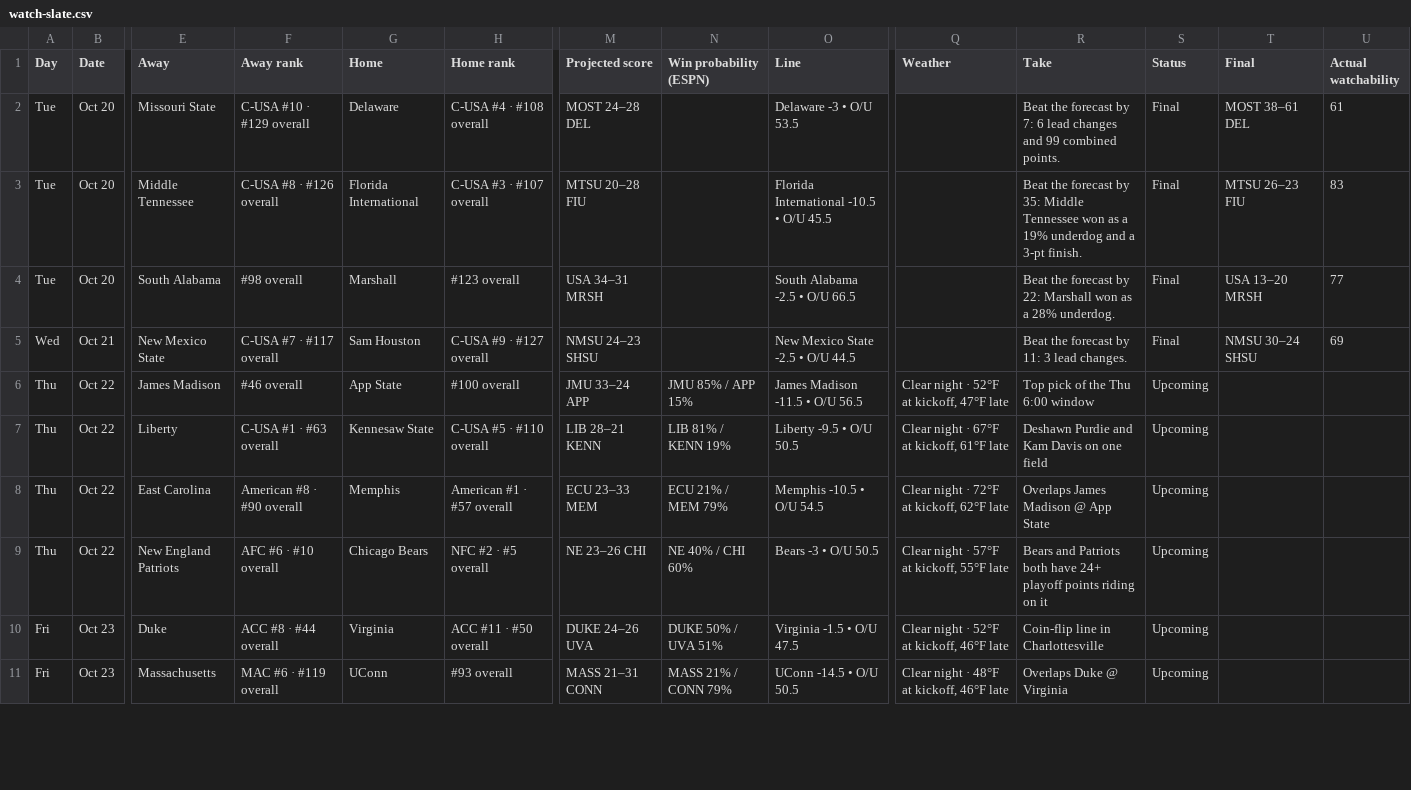
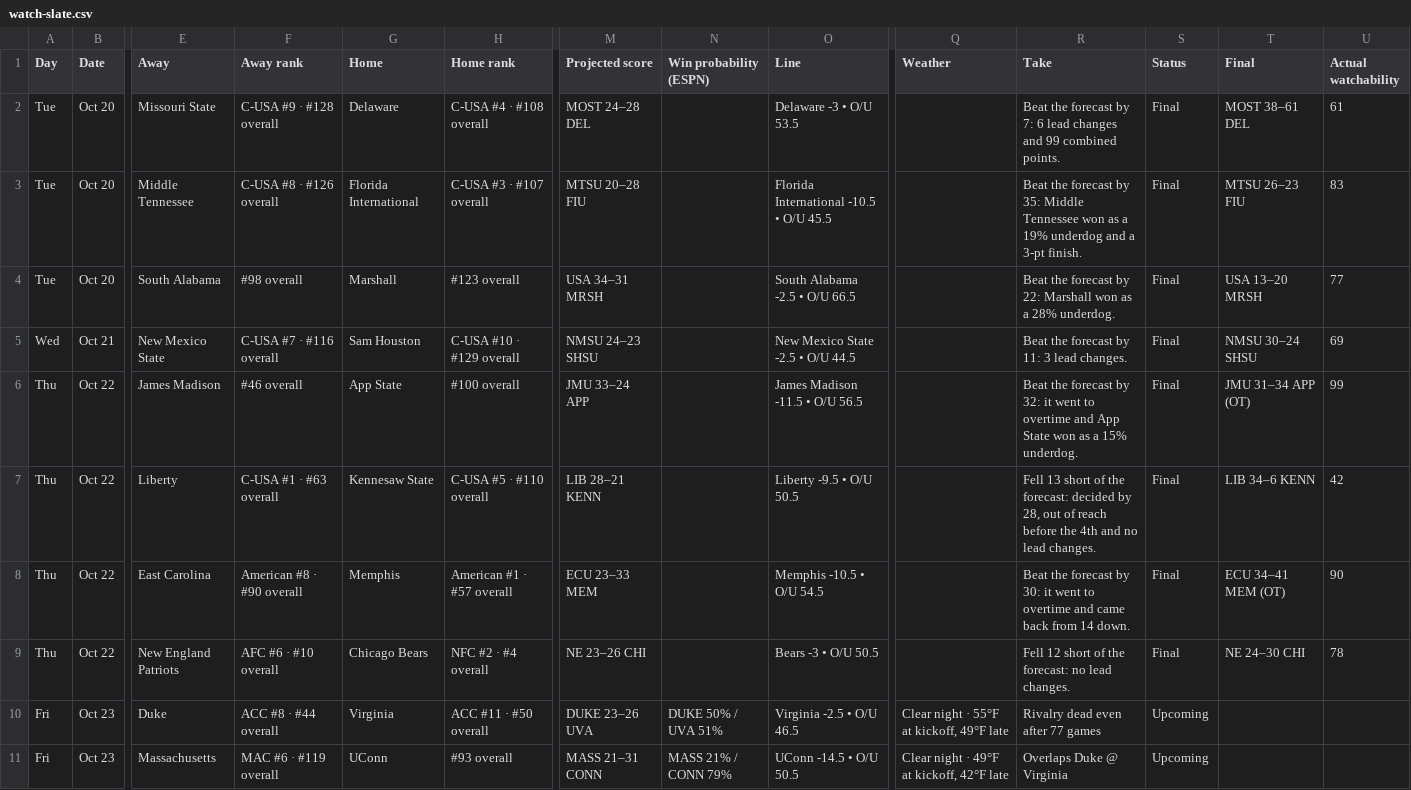
Before and after one commit to denegrijustin/football-watchability, a CSV file: public/exports/watch-slate.csv, drawn as a sheet; only a part is shown, gaps mark what is left out; the diff covers the shown part only; the diff names each change by its address in the sheet, - before the commit and + after, or states it on an @@ line.

```diff
--- a/public/exports/watch-slate.csv
+++ b/public/exports/watch-slate.csv
-F2 (Away rank): C-USA #10 · #129 overall
+F2 (Away rank): C-USA #9 · #128 overall
-F5 (Away rank): C-USA #7 · #117 overall
+F5 (Away rank): C-USA #7 · #116 overall
-H5 (Home rank): C-USA #9 · #127 overall
+H5 (Home rank): C-USA #10 · #129 overall
-N6 (Win probability (ESPN)): JMU 85% / APP 15%
+N6 (Win probability (ESPN)): (empty)
-Q6 (Weather): Clear night · 52°F at kickoff, 47°F late
+Q6 (Weather): (empty)
-R6 (Take): Top pick of the Thu 6:00 window
+R6 (Take): Beat the forecast by 32: it went to overtime and App State won as a 15% underdog.
-S6:S9 (Status): Upcoming
+S6:S9 (Status): Final
-T6 (Final): (empty)
+T6 (Final): JMU 31–34 APP (OT)
-U6 (Actual watchability): (empty)
+U6 (Actual watchability): 99
-N7 (Win probability (ESPN)): LIB 81% / KENN 19%
+N7 (Win probability (ESPN)): (empty)
-Q7 (Weather): Clear night · 67°F at kickoff, 61°F late
+Q7 (Weather): (empty)
-R7 (Take): Deshawn Purdie and Kam Davis on one field
+R7 (Take): Fell 13 short of the forecast: decided by 28, out of reach before the 4th and no lead changes.
-T7 (Final): (empty)
+T7 (Final): LIB 34–6 KENN
-U7 (Actual watchability): (empty)
+U7 (Actual watchability): 42
-N8 (Win probability (ESPN)): ECU 21% / MEM 79%
+N8 (Win probability (ESPN)): (empty)
-Q8 (Weather): Clear night · 72°F at kickoff, 62°F late
+Q8 (Weather): (empty)
-R8 (Take): Overlaps James Madison @ App State
+R8 (Take): Beat the forecast by 30: it went to overtime and came back from 14 down.
-T8 (Final): (empty)
+T8 (Final): ECU 34–41 MEM (OT)
-U8 (Actual watchability): (empty)
+U8 (Actual watchability): 90
-H9 (Home rank): NFC #2 · #5 overall
+H9 (Home rank): NFC #2 · #4 overall
-N9 (Win probability (ESPN)): NE 40% / CHI 60%
+N9 (Win probability (ESPN)): (empty)
-Q9 (Weather): Clear night · 57°F at kickoff, 55°F late
+Q9 (Weather): (empty)
-R9 (Take): Bears and Patriots both have 24+ playoff points riding on it
+R9 (Take): Fell 12 short of the forecast: no lead changes.
-T9 (Final): (empty)
+T9 (Final): NE 24–30 CHI
-U9 (Actual watchability): (empty)
+U9 (Actual watchability): 78
-M10 (Projected score): DUKE 24–26 UVA
+M10 (Projected score): DUKE 23–26 UVA
-O10 (Line): Virginia -1.5 • O/U 47.5
+O10 (Line): Virginia -2.5 • O/U 46.5
-Q10 (Weather): Clear night · 52°F at kickoff, 46°F late
+Q10 (Weather): Clear night · 55°F at kickoff, 49°F late
-R10 (Take): Coin-flip line in Charlottesville
+R10 (Take): Rivalry dead even after 77 games
-Q11 (Weather): Clear night · 48°F at kickoff, 46°F late
+Q11 (Weather): Clear night · 49°F at kickoff, 42°F late
```
Also changed, not shown: 153 edited cells elsewhere in this file, 16 other files.
